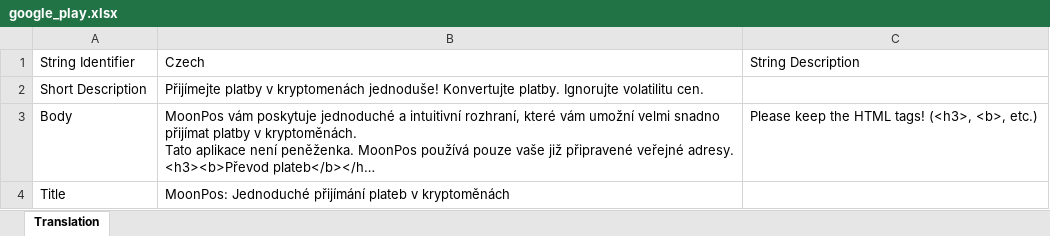
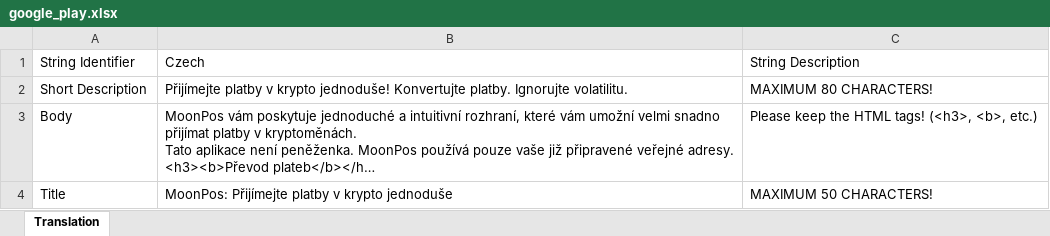
Before and after one commit to MoonPos/MoonPos-Localization, an Excel workbook: store/cs/google_play.xlsx, sheet Translation, drawn as a sheet; long unchanged cells end in …; values as stored, in another font and other column widths than the file's, no borders; the diff names each change by its address in the sheet, - before the commit and + after, or states it on an @@ line.

```diff
--- a/store/cs/google_play.xlsx (sheet Translation)
+++ b/store/cs/google_play.xlsx (sheet Translation)
-B2: …platby v kryptomenách jednoduše! Konvertujte platby. Ignorujte volatilitu cen.
+B2: …platby v krypto jednoduše! Konvertujte platby. Ignorujte volatilitu.
-C2: (empty)
+C2: MAXIMUM 80 CHARACTERS!
-B4: MoonPos: Jednoduché přijímání plateb v kryptoměnách
+B4: MoonPos: Přijímejte platby v krypto jednoduše
-C4: (empty)
+C4: MAXIMUM 50 CHARACTERS!
```
Also changed, not shown: store/en/google_play.xlsx, store/nl/google_play.xlsx, 13 other files.
